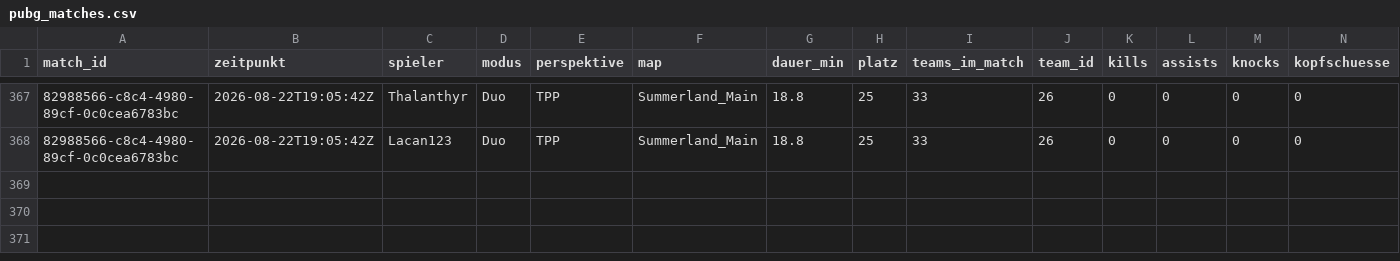
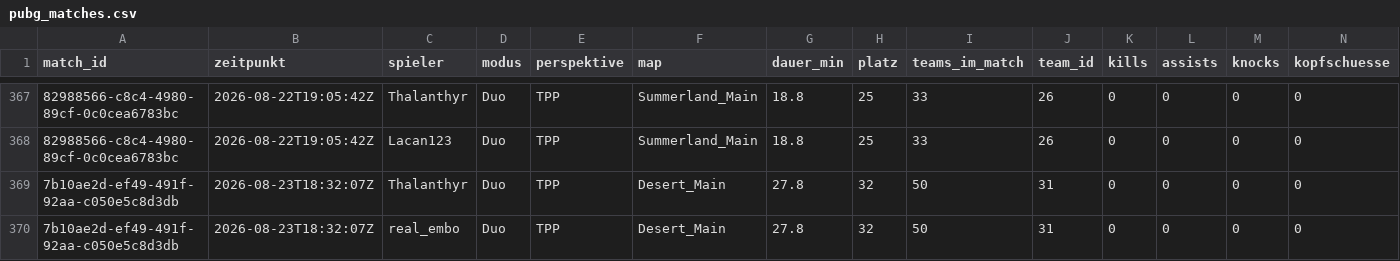
Before and after one commit to realembo88/S-404, a CSV file: pubg_matches.csv, drawn as a sheet; only a part is shown, gaps mark what is left out; rows hold the shown columns only; the diff names each change by its address in the sheet, - before the commit and + after, or states it on an @@ line.

```diff
--- a/pubg_matches.csv
+++ b/pubg_matches.csv
+row 369: 7b10ae2d-ef49-491f-92aa-c050e5c8d3db | 2026-08-23T18:32:07Z | Thalanthyr | Duo | TPP | Desert_Main | 27.8 | 32 | 50 | 31 | 0 | 0 | 0 | 0
+row 370: 7b10ae2d-ef49-491f-92aa-c050e5c8d3db | 2026-08-23T18:32:07Z | real_embo | Duo | TPP | Desert_Main | 27.8 | 32 | 50 | 31 | 0 | 0 | 0 | 0
```
